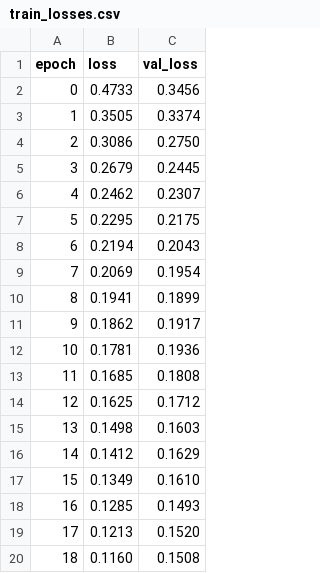
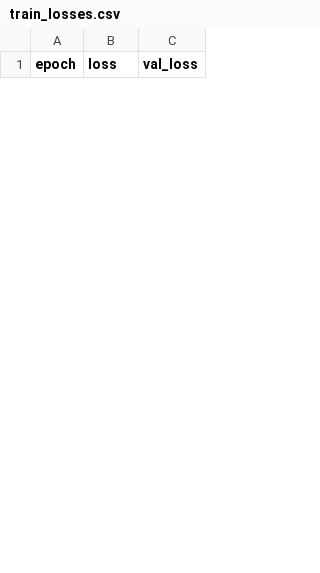
Before and after one commit to atlan-antillia/TensorFlow-FlexUNet-Image-Segmentation-Aerial-Imagery-Road, a CSV file: projects/TensorFlowFlexUNet/Road/eval/train_losses.csv, drawn as a sheet; only a part is shown; removed rows and columns are numbered as before the commit, all else as after; the diff covers the shown part only; the diff names each change by its address in the sheet, - before the commit and + after, or states it on an @@ line.

```diff
--- a/projects/TensorFlowFlexUNet/Road/eval/train_losses.csv
+++ b/projects/TensorFlowFlexUNet/Road/eval/train_losses.csv
-row 2: 0 | 0.4733 | 0.3456
-row 3: 1 | 0.3505 | 0.3374
-row 4: 2 | 0.3086 | 0.2750
-row 5: 3 | 0.2679 | 0.2445
-row 6: 4 | 0.2462 | 0.2307
-row 7: 5 | 0.2295 | 0.2175
-row 8: 6 | 0.2194 | 0.2043
-row 9: 7 | 0.2069 | 0.1954
-row 10: 8 | 0.1941 | 0.1899
-row 11: 9 | 0.1862 | 0.1917
-row 12: 10 | 0.1781 | 0.1936
-row 13: 11 | 0.1685 | 0.1808
-row 14: 12 | 0.1625 | 0.1712
-row 15: 13 | 0.1498 | 0.1603
-row 16: 14 | 0.1412 | 0.1629
-row 17: 15 | 0.1349 | 0.1610
-row 18: 16 | 0.1285 | 0.1493
-row 19: 17 | 0.1213 | 0.1520
-row 20: 18 | 0.1160 | 0.1508
```
Also changed, not shown: 26 added rows and 14 removed rows elsewhere in this file, projects/TensorFlowFlexUNet/Road/eval/train_metrics.csv, 50 other files.
